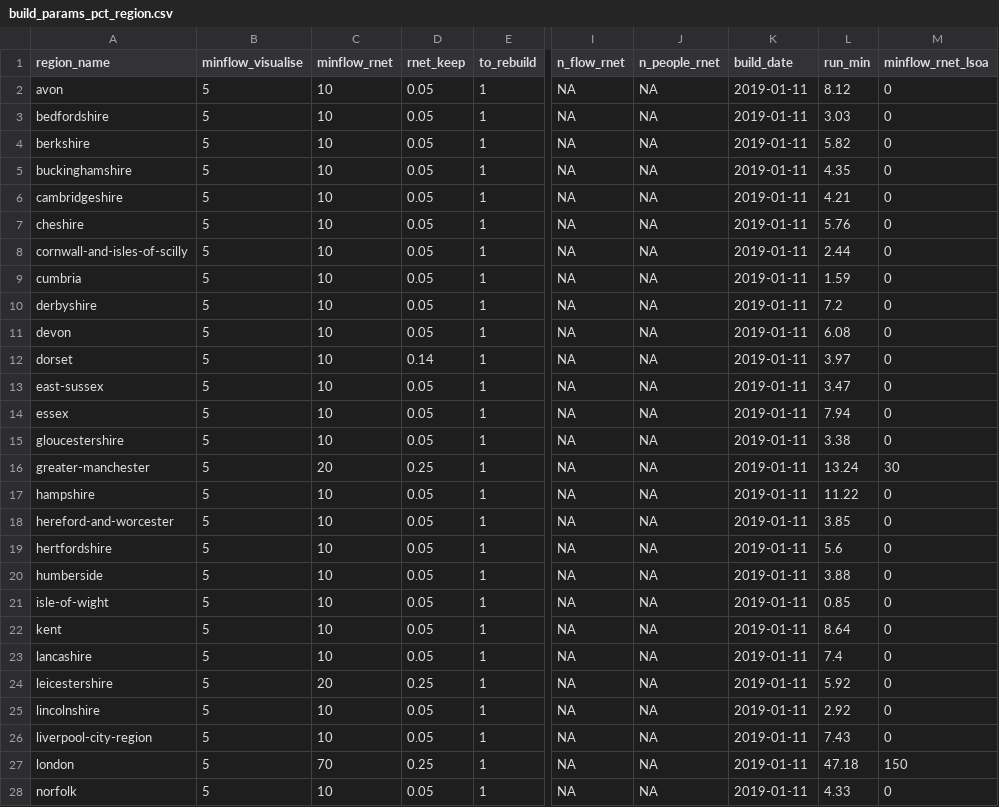
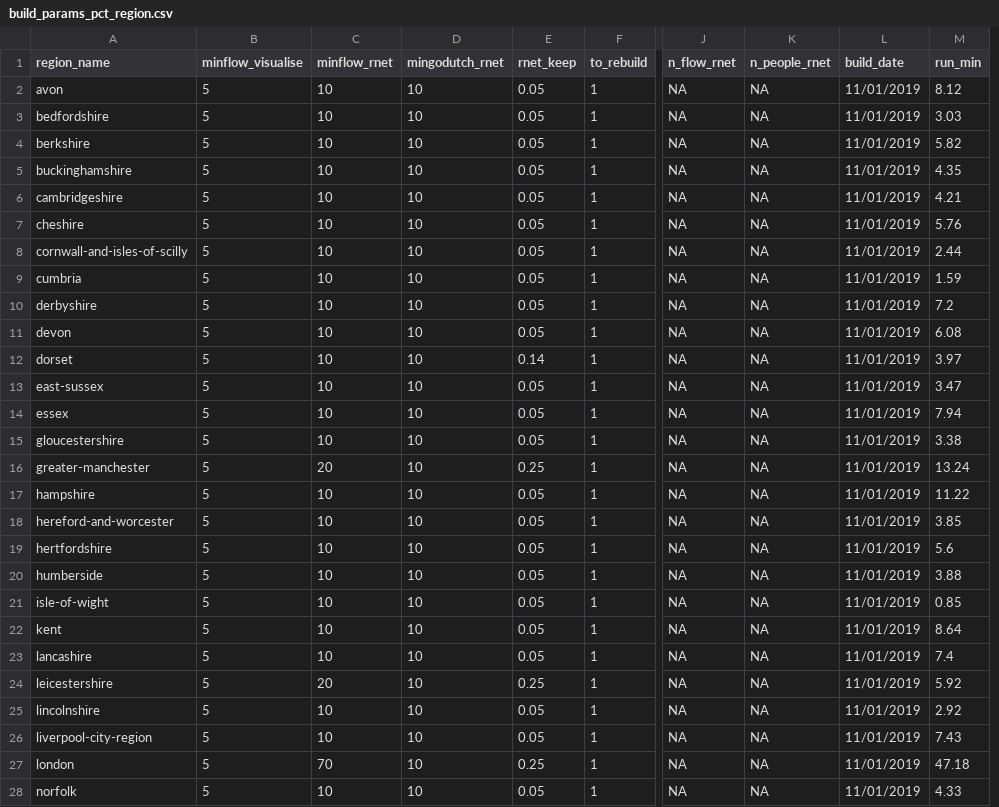
Before and after one commit to npct/pct-scripts, a CSV file: commute/lsoa/build_params_pct_region.csv, drawn as a sheet; only a part is shown, gaps mark what is left out; removed rows and columns are numbered as before the commit, all else as after; the diff covers the shown part only; the diff names each change by its address in the sheet, - before the commit and + after, or states it on an @@ line.

Commit message:
Revert update too build region

```diff
--- a/commute/lsoa/build_params_pct_region.csv
+++ b/commute/lsoa/build_params_pct_region.csv
+column D (mingodutch_rnet), rows 2-28: all 10
-column M (minflow_rnet_lsoa), rows 2-28: 0 | 0 | 0 | 0 | 0 | 0 | 0 | 0 | 0 | 0 | 0 | 0 | 0 | 0 | 30 | 0 | 0 | 0 | 0 | 0 | 0 | 0 | 0 | 0 | 0 | 150 | 0
-L2:L28 (build_date): 2019-01-11
+L2:L28 (build_date): 11/01/2019
```
Also changed, not shown: 18 edited cells elsewhere in this file.
